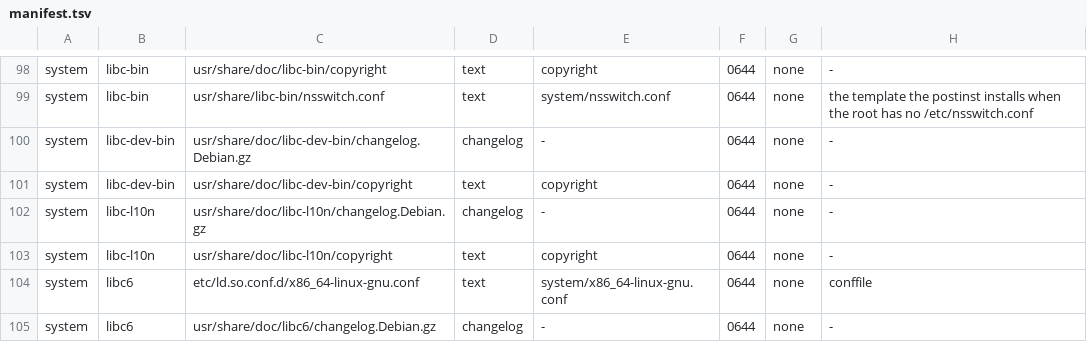
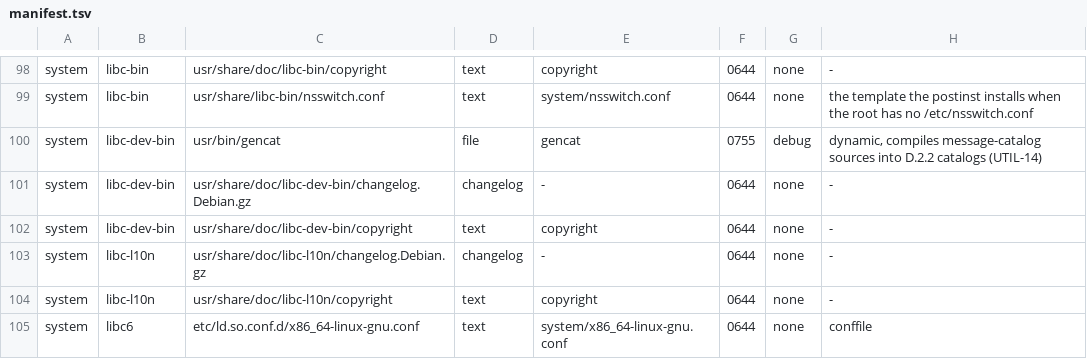
Before and after one commit to duskglow/libniji, a TSV file: tools/deb/manifest.tsv, drawn as a sheet; only a part is shown, gaps mark what is left out; the shorter side is filled out with more unchanged rows; the diff names each change by its address in the sheet, - before the commit and + after, or states it on an @@ line.

```diff
--- a/tools/deb/manifest.tsv
+++ b/tools/deb/manifest.tsv
+row 100: system | libc-dev-bin | usr/bin/gencat | file | gencat | 0755 | debug | dynamic, compiles message-catalog sources into D.2.2 catalogs (UTIL-14)
```
Also changed, not shown: 4 other files.
